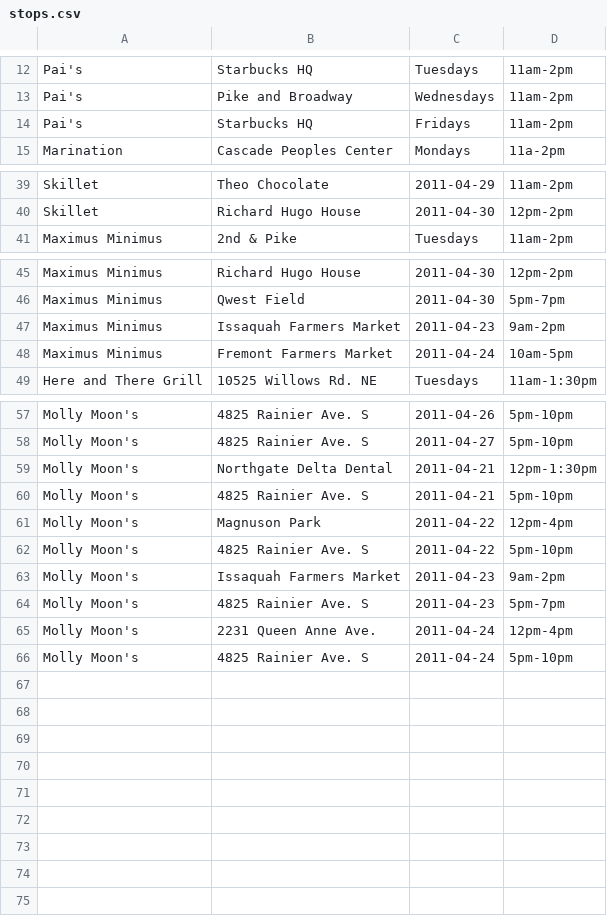
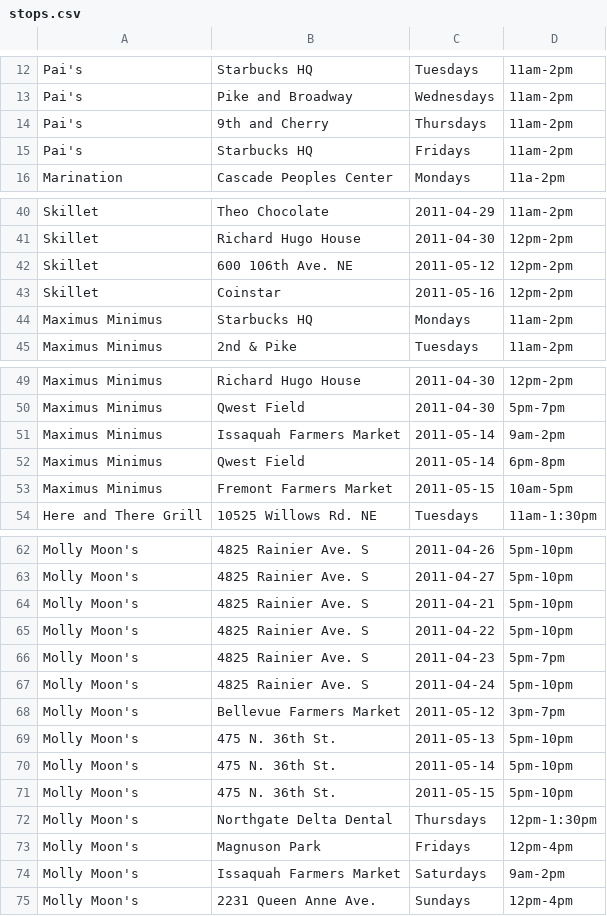
Before and after one commit to jmartenstein/streetfood, a CSV file: data/stops.csv, drawn as a sheet; only a part is shown, gaps mark what is left out.

Commit message:
Update data

```diff
--- a/data/stops.csv
+++ b/data/stops.csv
@@ -13,2 +13,3 @@ Pai's,Starbucks HQ,Tuesdays,11am-2pm
 Pai's,Pike and Broadway,Wednesdays,11am-2pm
+Pai's,9th and Cherry,Thursdays,11am-2pm
 Pai's,Starbucks HQ,Fridays,11am-2pm
@@ -40,2 +41,5 @@ Skillet,Theo Chocolate,2011-04-29,11am-2pm
 Skillet,Richard Hugo House,2011-04-30,12pm-2pm
+Skillet,600 106th Ave. NE,2011-05-12,12pm-2pm
+Skillet,Coinstar,2011-05-16,12pm-2pm
+Maximus Minimus,Starbucks HQ,Mondays,11am-2pm
 Maximus Minimus,2nd & Pike,Tuesdays,11am-2pm
@@ -46,4 +50,5 @@ Maximus Minimus,Richard Hugo House,2011-04-30,12pm-2pm
 Maximus Minimus,Qwest Field,2011-04-30,5pm-7pm
-Maximus Minimus,Issaquah Farmers Market,2011-04-23,9am-2pm
-Maximus Minimus,Fremont Farmers Market,2011-04-24,10am-5pm
+Maximus Minimus,Issaquah Farmers Market,2011-05-14,9am-2pm
+Maximus Minimus,Qwest Field,2011-05-14,6pm-8pm
+Maximus Minimus,Fremont Farmers Market,2011-05-15,10am-5pm
 Here and There Grill,10525 Willows Rd. NE,Tuesdays,11am-1:30pm
@@ -58,9 +63,13 @@ Molly Moon's,4825 Rainier Ave. S,2011-04-26,5pm-10pm
 Molly Moon's,4825 Rainier Ave. S,2011-04-27,5pm-10pm
-Molly Moon's,Northgate Delta Dental,2011-04-21,12pm-1:30pm
 Molly Moon's,4825 Rainier Ave. S,2011-04-21,5pm-10pm
-Molly Moon's,Magnuson Park,2011-04-22,12pm-4pm
 Molly Moon's,4825 Rainier Ave. S,2011-04-22,5pm-10pm
-Molly Moon's,Issaquah Farmers Market,2011-04-23,9am-2pm
 Molly Moon's,4825 Rainier Ave. S,2011-04-23,5pm-7pm
-Molly Moon's,2231 Queen Anne Ave.,2011-04-24,12pm-4pm
 Molly Moon's,4825 Rainier Ave. S,2011-04-24,5pm-10pm
+Molly Moon's,Bellevue Farmers Market,2011-05-12,3pm-7pm
+Molly Moon's,475 N. 36th St.,2011-05-13,5pm-10pm
+Molly Moon's,475 N. 36th St.,2011-05-14,5pm-10pm
+Molly Moon's,475 N. 36th St.,2011-05-15,5pm-10pm
+Molly Moon's,Northgate Delta Dental,Thursdays,12pm-1:30pm
+Molly Moon's,Magnuson Park,Fridays,12pm-4pm
+Molly Moon's,Issaquah Farmers Market,Saturdays,9am-2pm
+Molly Moon's,2231 Queen Anne Ave.,Sundays,12pm-4pm
```
Also changed, not shown: data/locations.csv.
